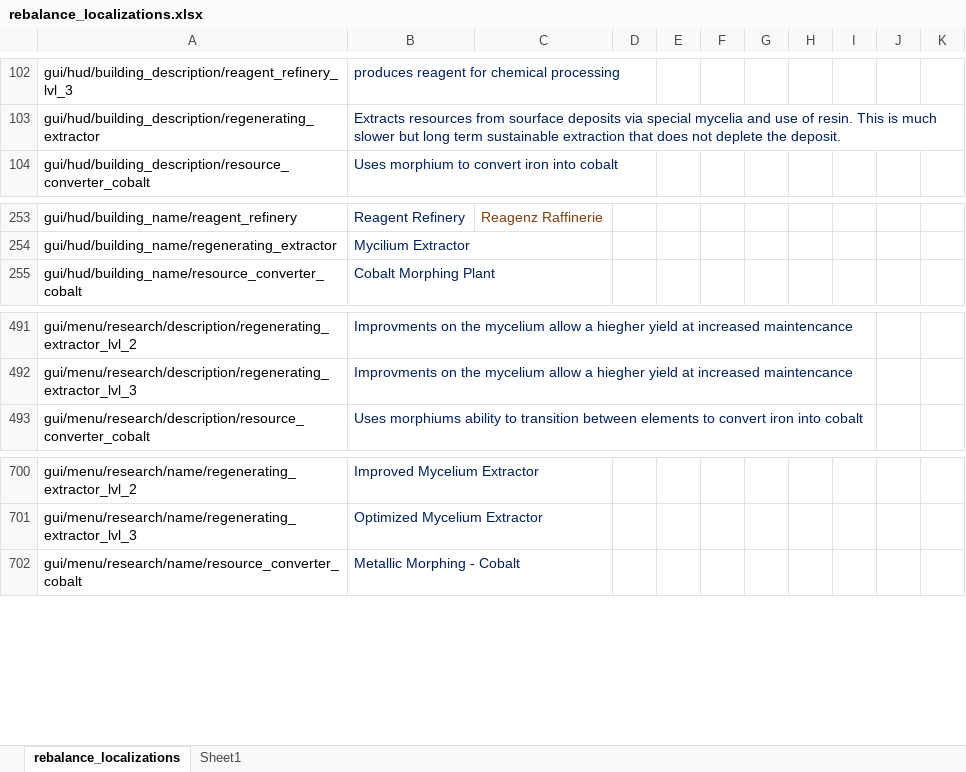
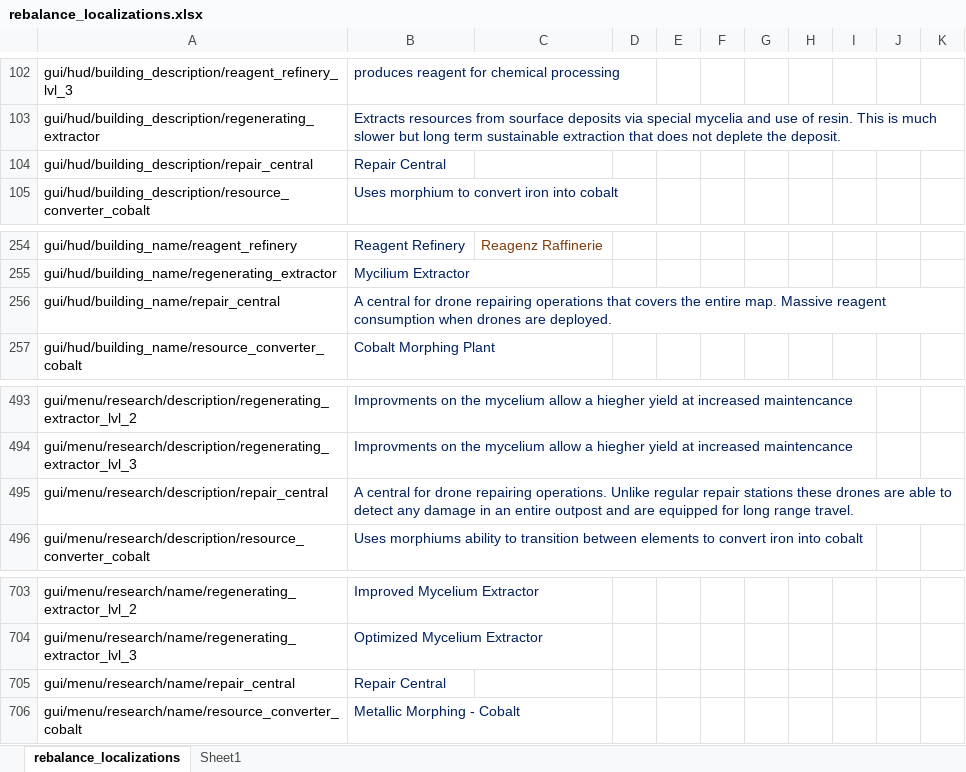
Before and after one commit to TheKilltech/rift_balance, an Excel workbook: gui/rebalance_localizations.xlsx, sheet rebalance_localizations, drawn as a sheet; only a part is shown, gaps mark what is left out; values as stored, in another font and other column widths than the file's, no borders; the diff names each change by its address in the sheet, - before the commit and + after, or states it on an @@ line.

Commit message:
repair central localization

```diff
--- a/gui/rebalance_localizations.xlsx (sheet rebalance_localizations)
+++ b/gui/rebalance_localizations.xlsx (sheet rebalance_localizations)
+row 104: gui/hud/building_description/repair_central | Repair Central
+row 256: gui/hud/building_name/repair_central | A central for drone repairing operations that covers the entire map. Massive reagent consumption when drones are deployed.
+row 495: gui/menu/research/description/repair_central | A central for drone repairing operations. Unlike regular repair stations these drones are able to detect any damage in an entire outpost and are equipped for long range travel.
+row 705: gui/menu/research/name/repair_central | Repair Central
```
Also changed, not shown: sheet Sheet1, 1 other file.
